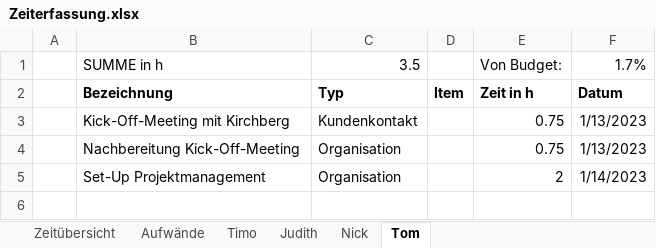
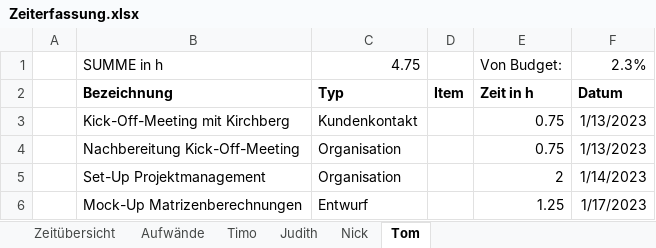
Before and after one commit to finitearth/Gaussian-Elimination-GUI, an Excel workbook: project-management/Zeiterfassung.xlsx, sheet Tom, drawn as a sheet; values as stored, in another font and other column widths than the file's, no borders; the diff names each change by its address in the sheet, - before the commit and + after, or states it on an @@ line.

Commit message:
Zeiterfassung

```diff
--- a/project-management/Zeiterfassung.xlsx (sheet Tom)
+++ b/project-management/Zeiterfassung.xlsx (sheet Tom)
-C1: 3.5
+C1: 4.75
-F1: 1.7%
+F1: 2.3%
+row 6:  | Mock-Up Matrizenberechnungen | Entwurf |  | 1.25 | 1/17/2023
```
Also changed, not shown: sheet Aufwände, sheet Zeitübersicht.
